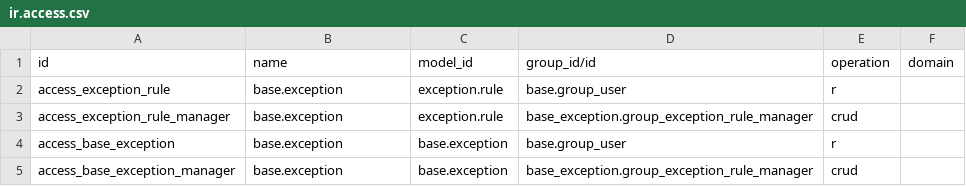
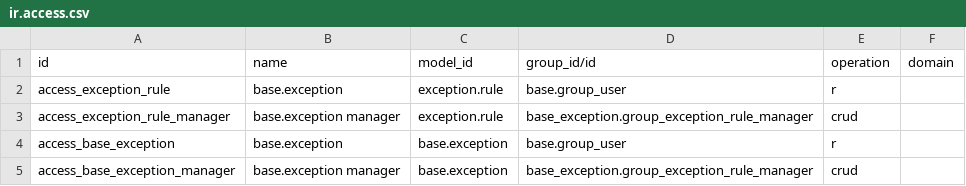
Before and after one commit to jaime-roiges/oca, a CSV file: base_exception/security/ir.access.csv, drawn as a sheet.

```diff
--- a/base_exception/security/ir.access.csv
+++ b/base_exception/security/ir.access.csv
@@ -2,4 +2,4 @@ id,name,model_id,group_id/id,operation,domain
 access_exception_rule,base.exception,exception.rule,base.group_user,r,
-access_exception_rule_manager,base.exception,exception.rule,base_exception.group_exception_rule_manager,crud,
+access_exception_rule_manager,base.exception manager,exception.rule,base_exception.group_exception_rule_manager,crud,
 access_base_exception,base.exception,base.exception,base.group_user,r,
-access_base_exception_manager,base.exception,base.exception,base_exception.group_exception_rule_manager,crud,
+access_base_exception_manager,base.exception manager,base.exception,base_exception.group_exception_rule_manager,crud,
```
Also changed, not shown: 2 other files.
